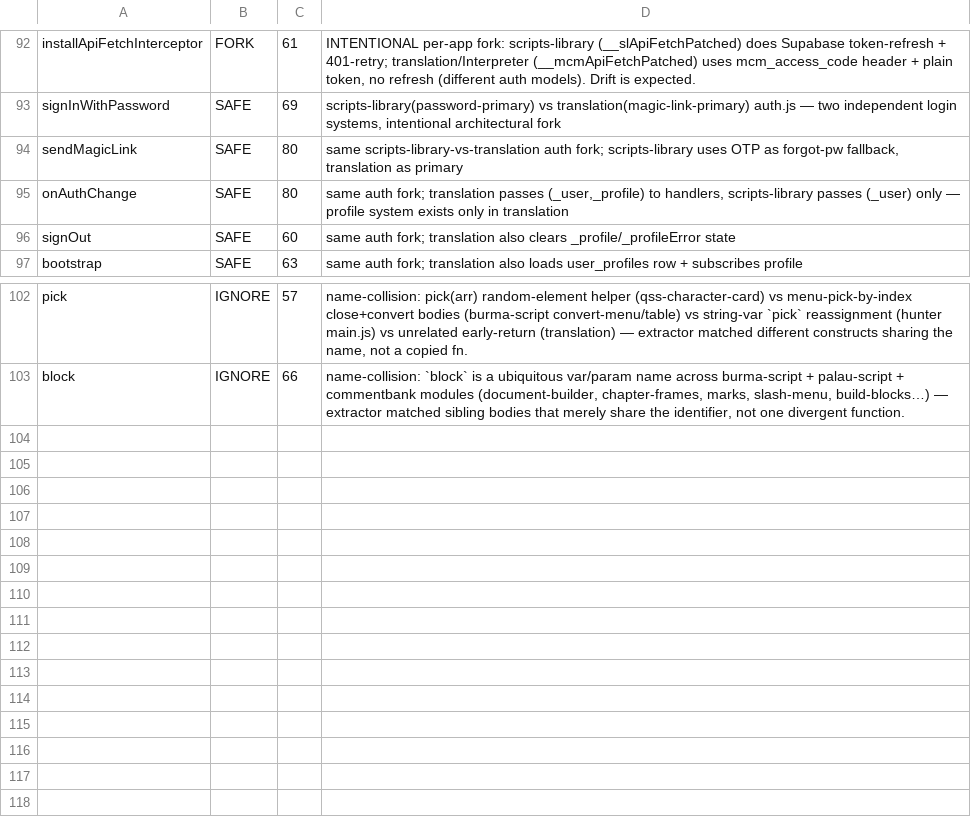
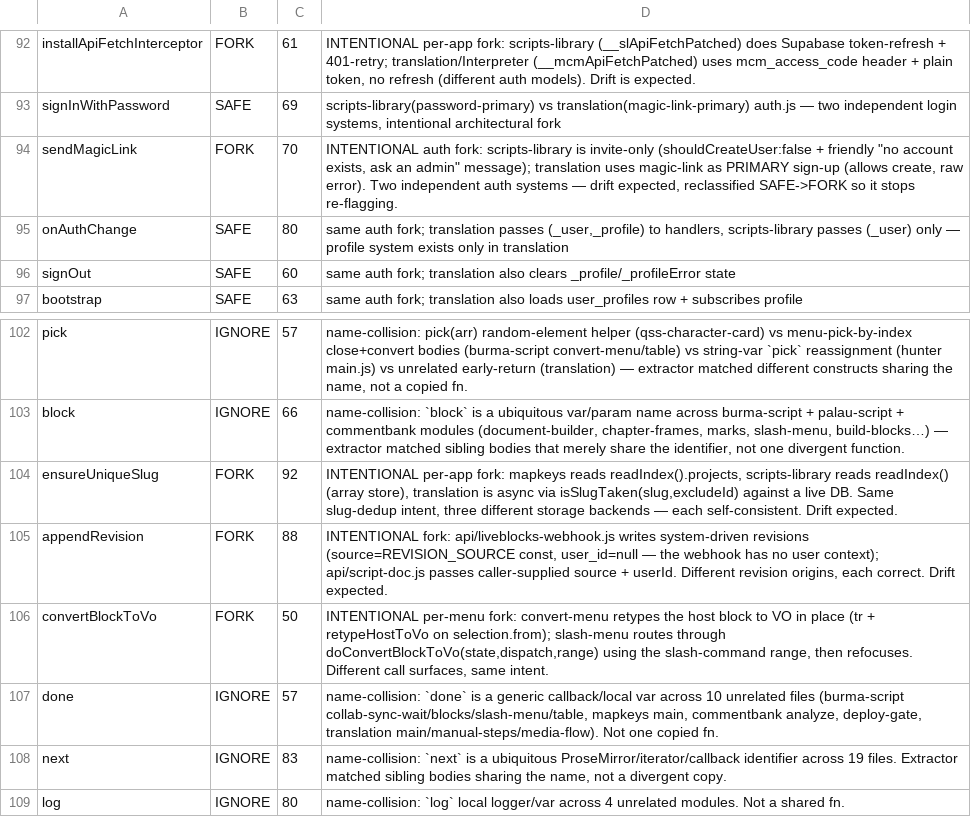
Before and after one commit to parleypott/mycoldmars-, a TSV file: scripts/divergence-triage.tsv, drawn as a sheet; only a part is shown, gaps mark what is left out.

Commit message:
triage: settle 6 new divergent-fn candidates (all forks/collisions), clean scanner to 0-new

```diff
--- a/scripts/divergence-triage.tsv
+++ b/scripts/divergence-triage.tsv
@@ -93,3 +93,3 @@ installApiFetchInterceptor	FORK	61	INTENTIONAL per-app fork: scripts-library (__
 signInWithPassword	SAFE	69	scripts-library(password-primary) vs translation(magic-link-primary) auth.js — two independent login systems, intentional architectural fork
-sendMagicLink	SAFE	80	same scripts-library-vs-translation auth fork; scripts-library uses OTP as forgot-pw fallback, translation as primary
+sendMagicLink	FORK	70	INTENTIONAL auth fork: scripts-library is invite-only (shouldCreateUser:false + friendly "no account exists, ask an admin" message); translation uses magic-link as PRIMARY sign-up (allows create, raw error). Two independent auth systems — drift expected, reclassified SAFE->FORK so it stops re-flagging.
 onAuthChange	SAFE	80	same auth fork; translation passes (_user,_profile) to handlers, scripts-library passes (_user) only — profile system exists only in translation
@@ -103 +103,7 @@ pick	IGNORE	57	name-collision: pick(arr) random-element helper (qss-character-ca
 block	IGNORE	66	name-collision: `block` is a ubiquitous var/param name across burma-script + palau-script + commentbank modules (document-builder, chapter-frames, marks, slash-menu, build-blocks…) — extractor matched sibling bodies that merely share the identifier, not one divergent function.
+ensureUniqueSlug	FORK	92	INTENTIONAL per-app fork: mapkeys reads readIndex().projects, scripts-library reads readIndex() (array store), translation is async via isSlugTaken(slug,excludeId) against a live DB. Same slug-dedup intent, three different storage backends — each self-consistent. Drift expected.
+appendRevision	FORK	88	INTENTIONAL fork: api/liveblocks-webhook.js writes system-driven revisions (source=REVISION_SOURCE const, user_id=null — the webhook has no user context); api/script-doc.js passes caller-supplied source + userId. Different revision origins, each correct. Drift expected.
+convertBlockToVo	FORK	50	INTENTIONAL per-menu fork: convert-menu retypes the host block to VO in place (tr + retypeHostToVo on selection.from); slash-menu routes through doConvertBlockToVo(state,dispatch,range) using the slash-command range, then refocuses. Different call surfaces, same intent.
+done	IGNORE	57	name-collision: `done` is a generic callback/local var across 10 unrelated files (burma-script collab-sync-wait/blocks/slash-menu/table, mapkeys main, commentbank analyze, deploy-gate, translation main/manual-steps/media-flow). Not one copied fn.
+next	IGNORE	83	name-collision: `next` is a ubiquitous ProseMirror/iterator/callback identifier across 19 files. Extractor matched sibling bodies sharing the name, not a divergent copy.
+log	IGNORE	80	name-collision: `log` local logger/var across 4 unrelated modules. Not a shared fn.
```
